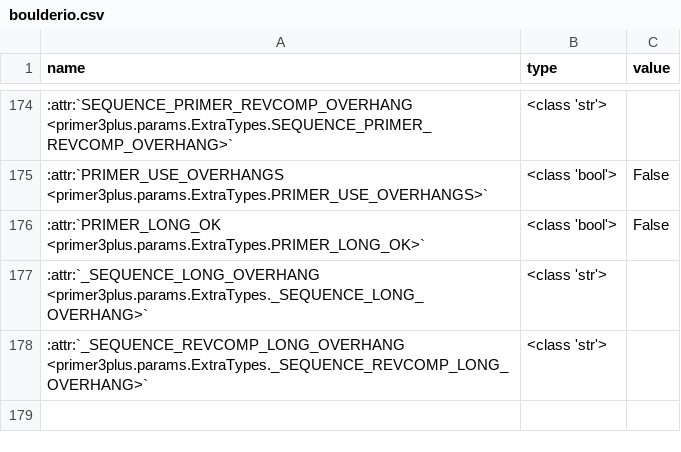
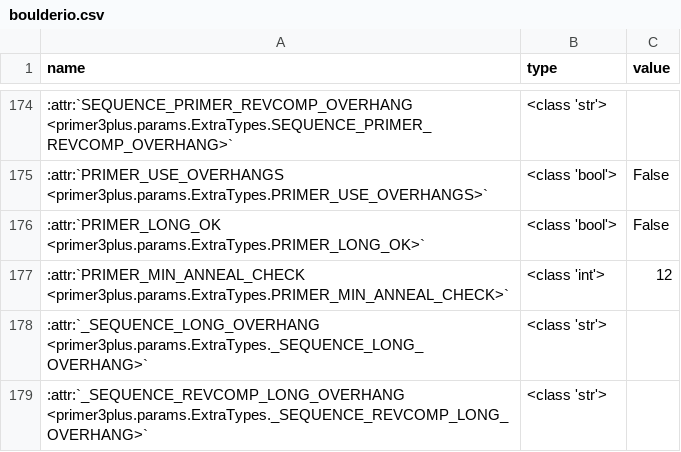
Before and after one commit to jvrana/primer3-py-plus, a CSV file: docsrc/_static/boulderio.csv, drawn as a sheet; only a part is shown, gaps mark what is left out.

```diff
--- a/docsrc/_static/boulderio.csv
+++ b/docsrc/_static/boulderio.csv
@@ -176,2 +176,3 @@ name,type,value
 :attr:`PRIMER_LONG_OK <primer3plus.params.ExtraTypes.PRIMER_LONG_OK>`,<class 'bool'>,False
+:attr:`PRIMER_MIN_ANNEAL_CHECK <primer3plus.params.ExtraTypes.PRIMER_MIN_ANNEAL_CHECK>`,<class 'int'>,12
 :attr:`_SEQUENCE_LONG_OVERHANG <primer3plus.params.ExtraTypes._SEQUENCE_LONG_OVERHANG>`,<class 'str'>,
```
Also changed, not shown: 29 other files.
